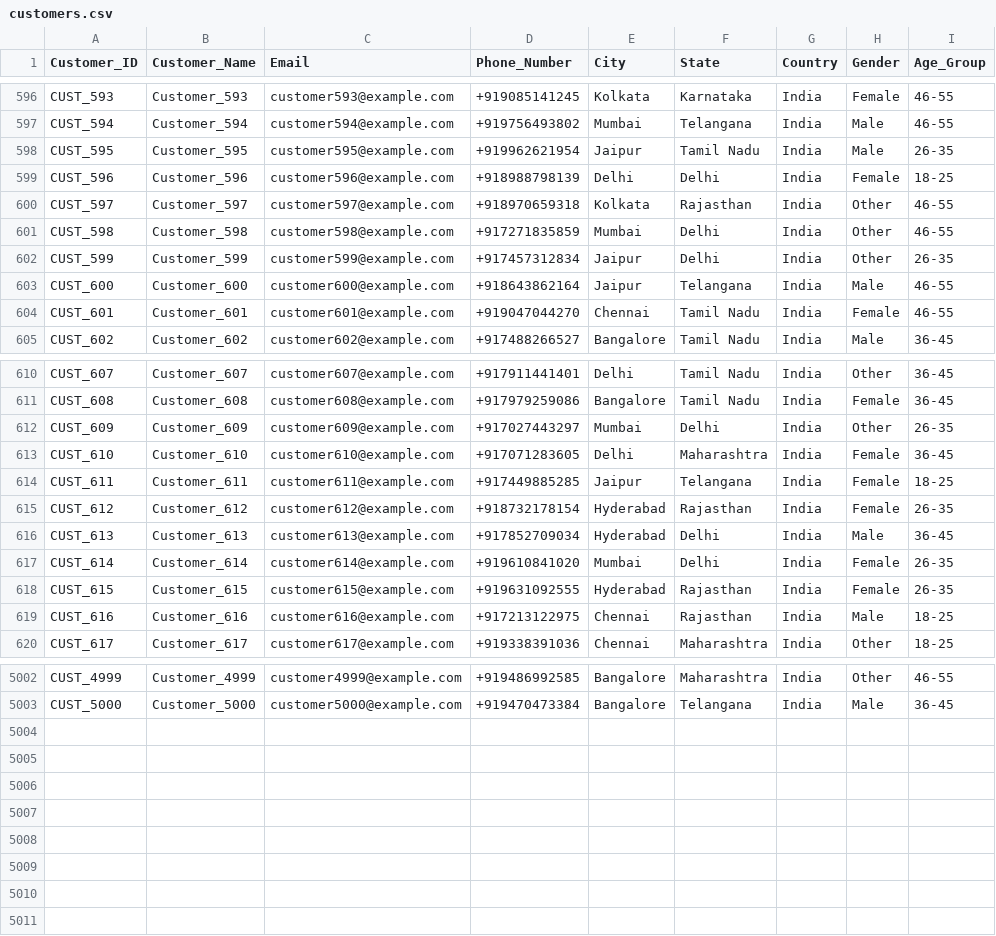
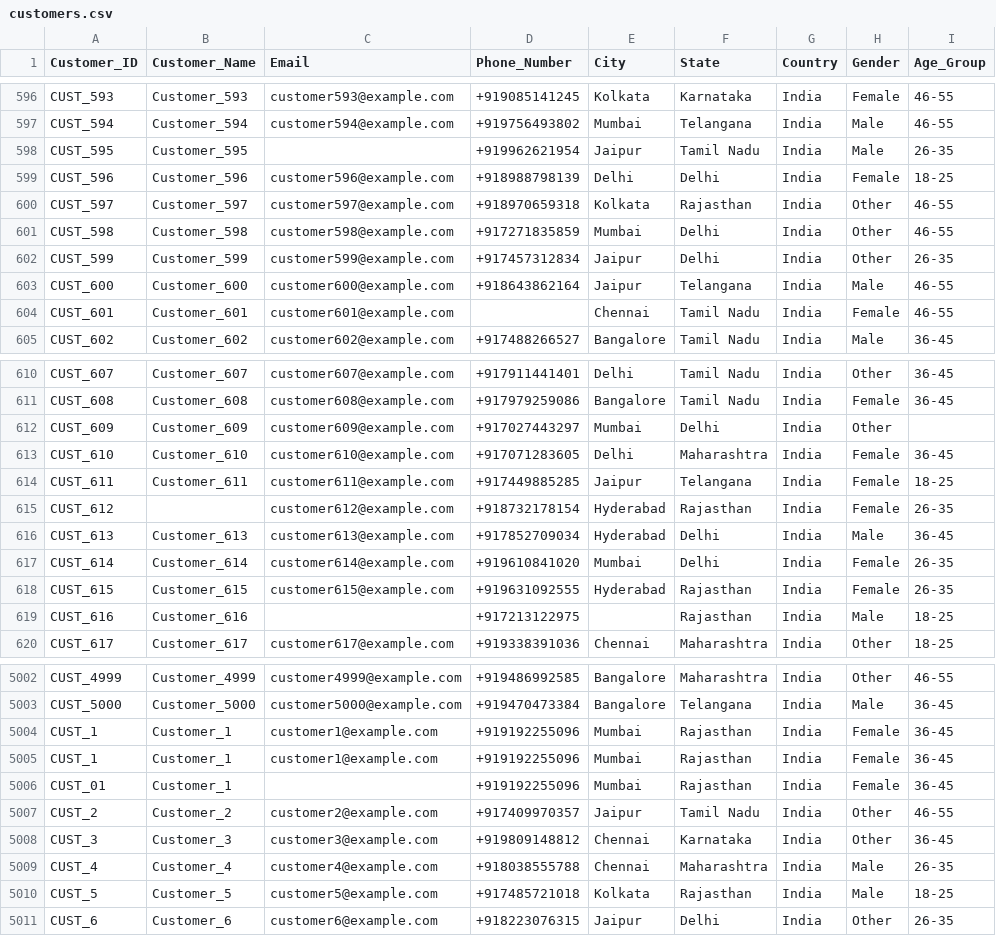
Before and after one commit to meryemmch/java-project, a CSV file: resources/customers.csv, drawn as a sheet; only a part is shown, gaps mark what is left out.

```diff
--- a/resources/customers.csv
+++ b/resources/customers.csv
@@ -597,3 +597,3 @@ CUST_593,Customer_593,customer593@example.com,+919085141245,Kolkata,Karnataka,In
 CUST_594,Customer_594,customer594@example.com,+919756493802,Mumbai,Telangana,India,Male,46-55
-CUST_595,Customer_595,customer595@example.com,+919962621954,Jaipur,Tamil Nadu,India,Male,26-35
+CUST_595,Customer_595,,+919962621954,Jaipur,Tamil Nadu,India,Male,26-35
 CUST_596,Customer_596,customer596@example.com,+918988798139,Delhi,Delhi,India,Female,18-25
@@ -603,3 +603,3 @@ CUST_599,Customer_599,customer599@example.com,+917457312834,Jaipur,Delhi,India,O
 CUST_600,Customer_600,customer600@example.com,+918643862164,Jaipur,Telangana,India,Male,46-55
-CUST_601,Customer_601,customer601@example.com,+919047044270,Chennai,Tamil Nadu,India,Female,46-55
+CUST_601,Customer_601,customer601@example.com,,Chennai,Tamil Nadu,India,Female,46-55
 CUST_602,Customer_602,customer602@example.com,+917488266527,Bangalore,Tamil Nadu,India,Male,36-45
@@ -611,6 +611,6 @@ CUST_607,Customer_607,customer607@example.com,+917911441401,Delhi,Tamil Nadu,Ind
 CUST_608,Customer_608,customer608@example.com,+917979259086,Bangalore,Tamil Nadu,India,Female,36-45
-CUST_609,Customer_609,customer609@example.com,+917027443297,Mumbai,Delhi,India,Other,26-35
+CUST_609,Customer_609,customer609@example.com,+917027443297,Mumbai,Delhi,India,Other,
 CUST_610,Customer_610,customer610@example.com,+917071283605,Delhi,Maharashtra,India,Female,36-45
 CUST_611,Customer_611,customer611@example.com,+917449885285,Jaipur,Telangana,India,Female,18-25
-CUST_612,Customer_612,customer612@example.com,+918732178154,Hyderabad,Rajasthan,India,Female,26-35
+CUST_612,,customer612@example.com,+918732178154,Hyderabad,Rajasthan,India,Female,26-35
 CUST_613,Customer_613,customer613@example.com,+917852709034,Hyderabad,Delhi,India,Male,36-45
@@ -618,3 +618,3 @@ CUST_614,Customer_614,customer614@example.com,+919610841020,Mumbai,Delhi,India,F
 CUST_615,Customer_615,customer615@example.com,+919631092555,Hyderabad,Rajasthan,India,Female,26-35
-CUST_616,Customer_616,customer616@example.com,+917213122975,Chennai,Rajasthan,India,Male,18-25
+CUST_616,Customer_616,,+917213122975,,Rajasthan,India,Male,18-25
 CUST_617,Customer_617,customer617@example.com,+919338391036,Chennai,Maharashtra,India,Other,18-25
@@ -5003 +5003,9 @@ CUST_4999,Customer_4999,customer4999@example.com,+919486992585,Bangalore,Maharas
 CUST_5000,Customer_5000,customer5000@example.com,+919470473384,Bangalore,Telangana,India,Male,36-45
+CUST_1,Customer_1,customer1@example.com,+919192255096,Mumbai,Rajasthan,India,Female,36-45
+CUST_1,Customer_1,customer1@example.com,+919192255096,Mumbai,Rajasthan,India,Female,36-45
+CUST_01,Customer_1,,+919192255096,Mumbai,Rajasthan,India,Female,36-45
+CUST_2,Customer_2,customer2@example.com,+917409970357,Jaipur,Tamil Nadu,India,Other,46-55
+CUST_3,Customer_3,customer3@example.com,+919809148812,Chennai,Karnataka,India,Other,36-45
+CUST_4,Customer_4,customer4@example.com,+918038555788,Chennai,Maharashtra,India,Male,26-35
+CUST_5,Customer_5,customer5@example.com,+917485721018,Kolkata,Rajasthan,India,Male,18-25
+CUST_6,Customer_6,customer6@example.com,+918223076315,Jaipur,Delhi,India,Other,26-35
```
Also changed, not shown: 3 other files.
